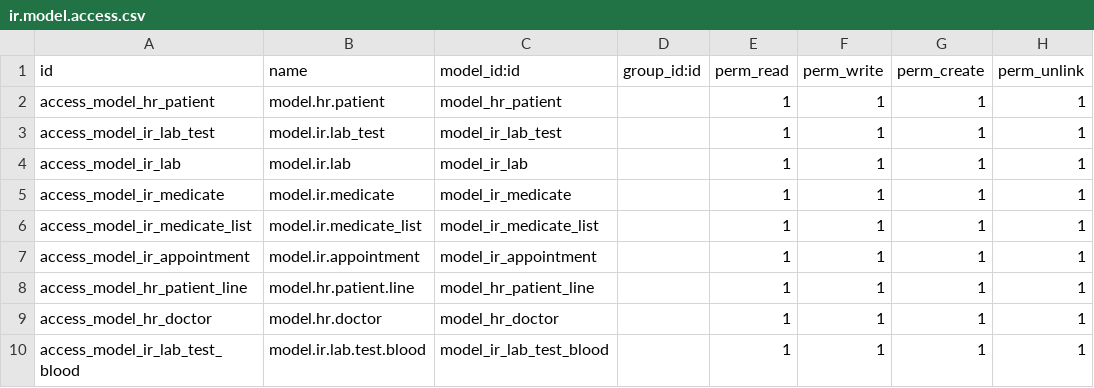
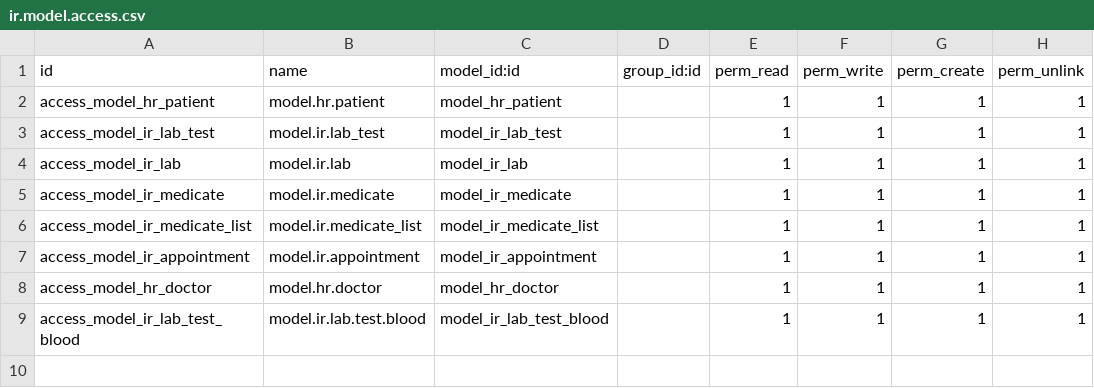
Before and after one commit to OBluemingO/cnn_odoo, a CSV file: PJ_TB/security/ir.model.access.csv, drawn as a sheet.

```diff
--- a/PJ_TB/security/ir.model.access.csv
+++ b/PJ_TB/security/ir.model.access.csv
@@ -7,3 +7,2 @@ access_model_ir_medicate_list,model.ir.medicate_list,model_ir_medicate_list,,1,1
 access_model_ir_appointment,model.ir.appointment,model_ir_appointment,,1,1,1,1
-access_model_hr_patient_line,model.hr.patient.line,model_hr_patient_line,,1,1,1,1
 access_model_hr_doctor,model.hr.doctor,model_hr_doctor,,1,1,1,1
```
Also changed, not shown: 24 other files.
